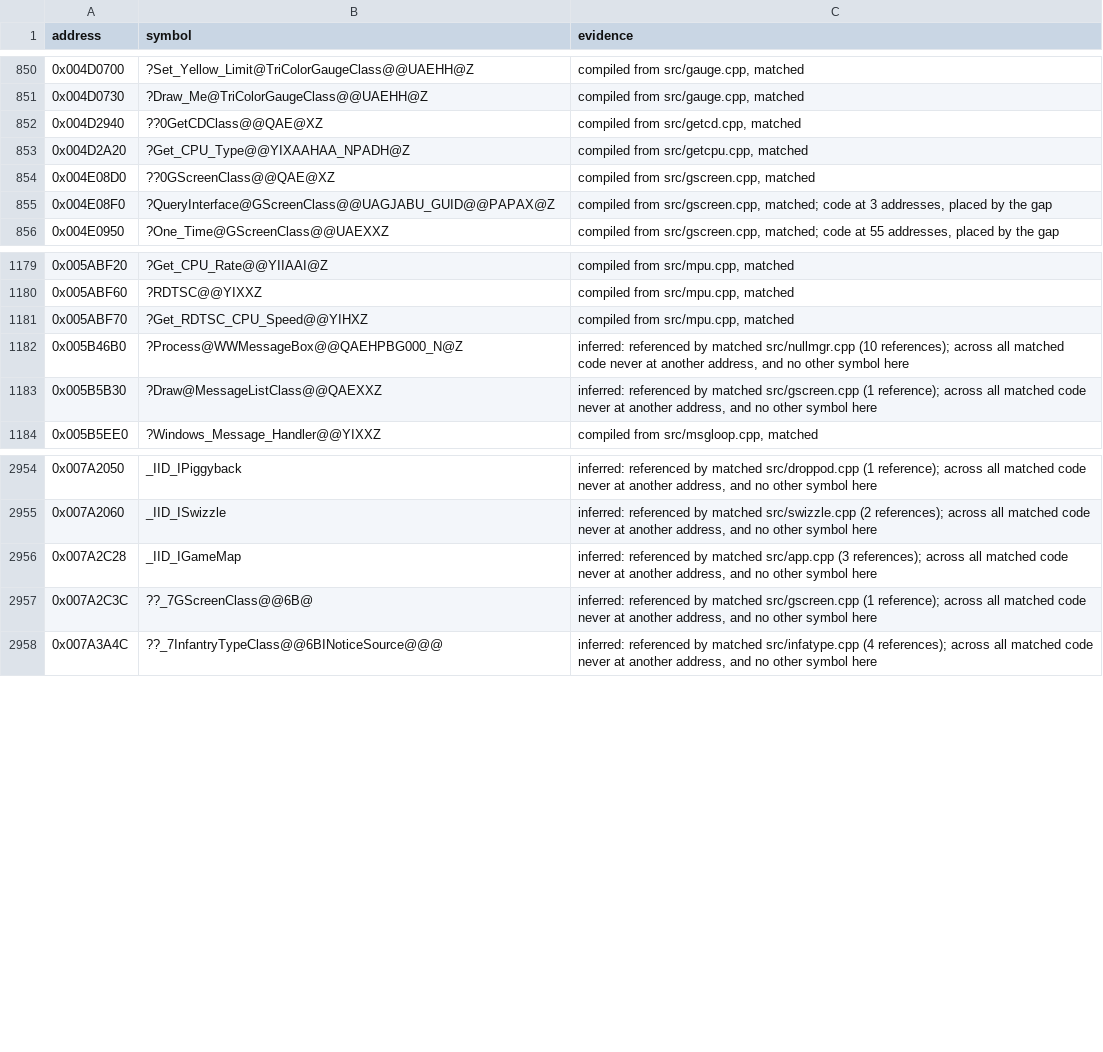
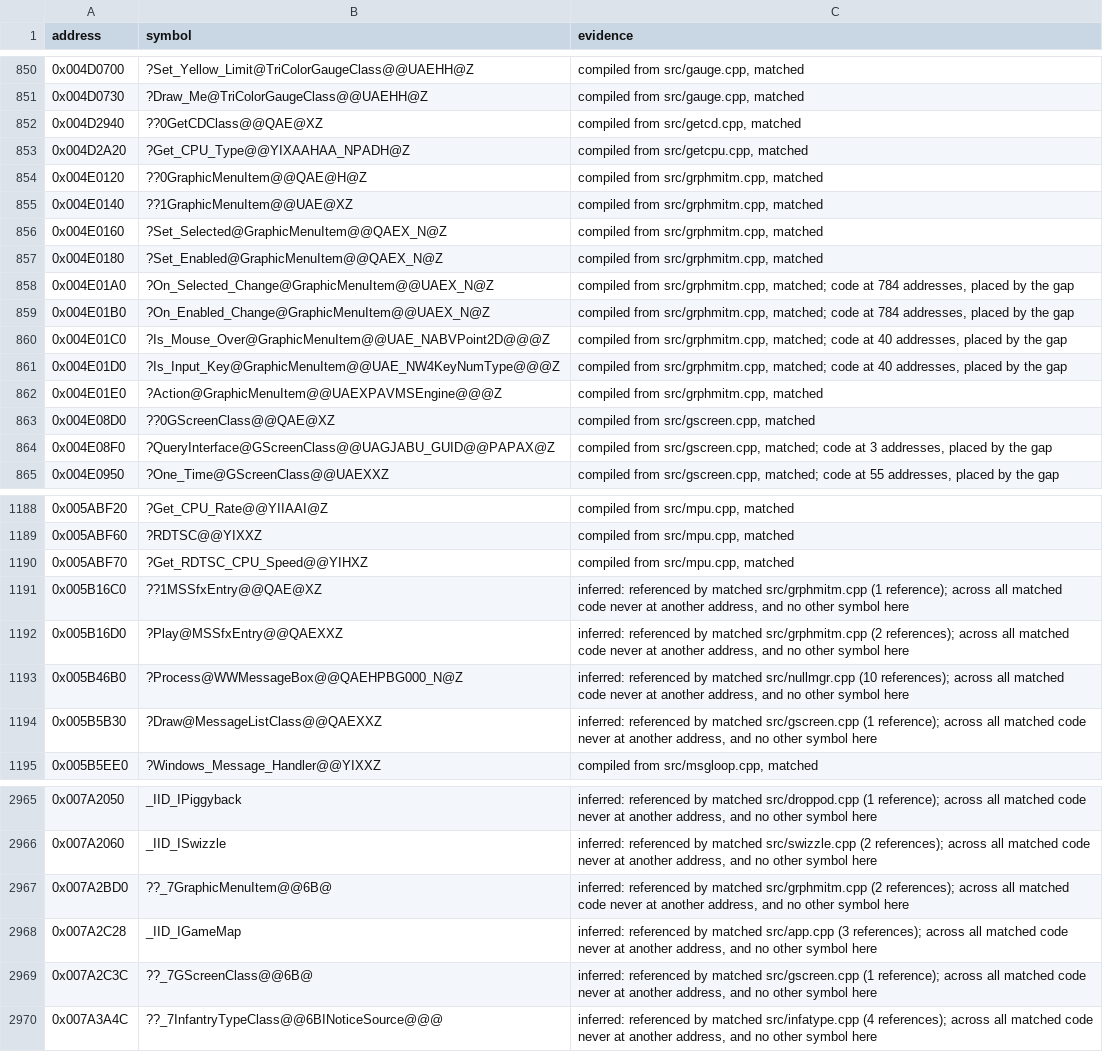
Before and after one commit to mischa85/RedAlert2, a CSV file: config/ra2-1.006/names.csv, drawn as a sheet; only a part is shown, gaps mark what is left out; the diff names each change by its address in the sheet, - before the commit and + after, or states it on an @@ line.

Commit message:
Match grphmitm.cpp

```diff
--- a/config/ra2-1.006/names.csv
+++ b/config/ra2-1.006/names.csv
+row 854: 0x004E0120 | ??0GraphicMenuItem@@QAE@H@Z | compiled from src/grphmitm.cpp, matched
+row 855: 0x004E0140 | ??1GraphicMenuItem@@UAE@XZ | compiled from src/grphmitm.cpp, matched
+row 856: 0x004E0160 | ?Set_Selected@GraphicMenuItem@@QAEX_N@Z | compiled from src/grphmitm.cpp, matched
+row 857: 0x004E0180 | ?Set_Enabled@GraphicMenuItem@@QAEX_N@Z | compiled from src/grphmitm.cpp, matched
+row 858: 0x004E01A0 | ?On_Selected_Change@GraphicMenuItem@@UAEX_N@Z | compiled from src/grphmitm.cpp, matched; code at 784 addresses, placed by the gap
+row 859: 0x004E01B0 | ?On_Enabled_Change@GraphicMenuItem@@UAEX_N@Z | compiled from src/grphmitm.cpp, matched; code at 784 addresses, placed by the gap
+row 860: 0x004E01C0 | ?Is_Mouse_Over@GraphicMenuItem@@UAE_NABVPoint2D@@@Z | compiled from src/grphmitm.cpp, matched; code at 40 addresses, placed by the gap
+row 861: 0x004E01D0 | ?Is_Input_Key@GraphicMenuItem@@UAE_NW4KeyNumType@@@Z | compiled from src/grphmitm.cpp, matched; code at 40 addresses, placed by the gap
+row 862: 0x004E01E0 | ?Action@GraphicMenuItem@@UAEXPAVMSEngine@@@Z | compiled from src/grphmitm.cpp, matched
+row 1191: 0x005B16C0 | ??1MSSfxEntry@@QAE@XZ | inferred: referenced by matched src/grphmitm.cpp (1 reference); across all matched code never at another address, and no other symbol here
+row 1192: 0x005B16D0 | ?Play@MSSfxEntry@@QAEXXZ | inferred: referenced by matched src/grphmitm.cpp (2 references); across all matched code never at another address, and no other symbol here
+row 2967: 0x007A2BD0 | ??_7GraphicMenuItem@@6B@ | inferred: referenced by matched src/grphmitm.cpp (2 references); across all matched code never at another address, and no other symbol here
```
Also changed, not shown: config/ra2-1.006/functions.csv, config/ra2-1.006/modules.csv.
